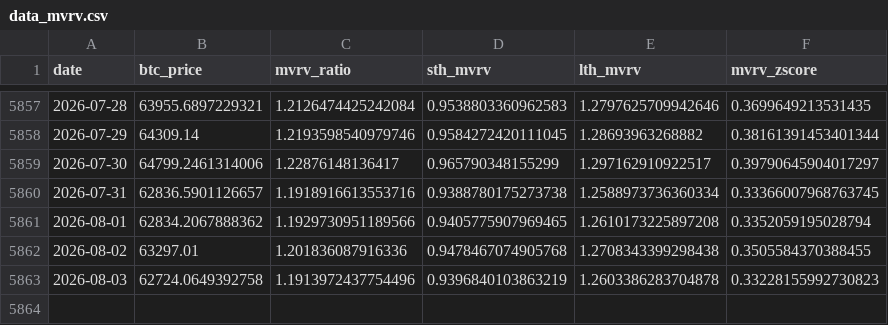
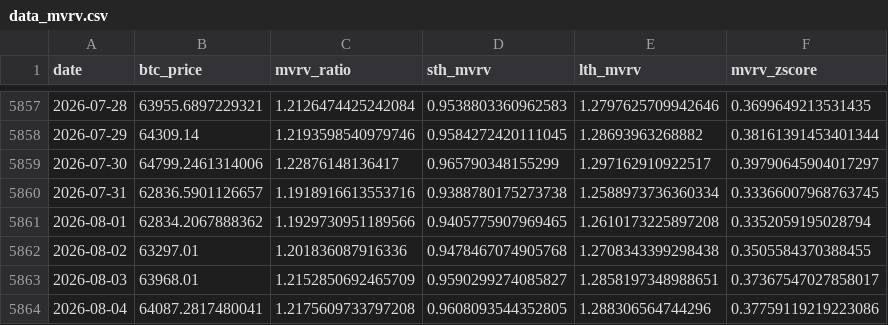
Before and after one commit to yudiyanto88/Onchain-Dashboard, a CSV file: data_mvrv.csv, drawn as a sheet; only a part is shown, gaps mark what is left out.

```diff
--- a/data_mvrv.csv
+++ b/data_mvrv.csv
@@ -5862,2 +5862,3 @@ date,btc_price,mvrv_ratio,sth_mvrv,lth_mvrv,mvrv_zscore
 2026-08-02,63297.01,1.201836087916336,0.9478467074905768,1.2708343399298438,0.3505584370388455
-2026-08-03,62724.0649392758,1.1913972437754496,0.9396840103863219,1.2603386283704878,0.33228155992730823
+2026-08-03,63968.01,1.2152850692465709,0.9590299274085827,1.2858197348988651,0.37367547027858017
+2026-08-04,64087.2817480041,1.2175609733797208,0.9608093544352805,1.288306564744296,0.37759119219223086
```
Also changed, not shown: data_cdd.csv, data_momentum.csv, 13 other files.
